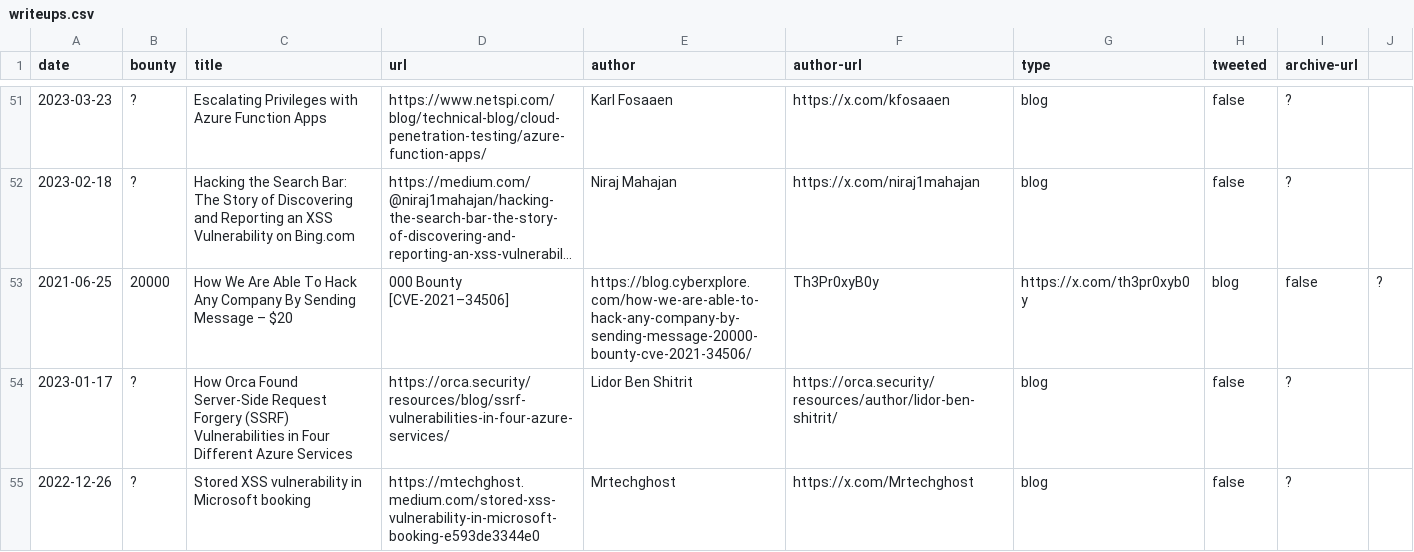
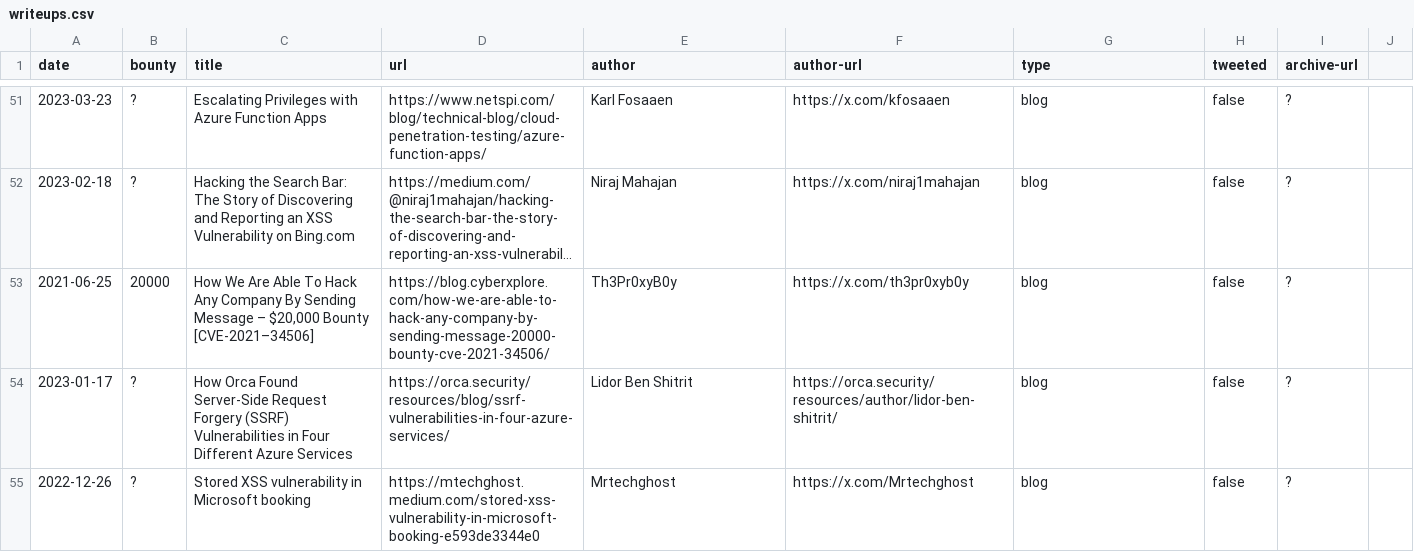
Before and after one commit to bribes/awesome-msrc-writeups, a CSV file: writeups.csv, drawn as a sheet; only a part is shown, gaps mark what is left out; long unchanged cells end in …; removed rows and columns are numbered as before the commit, all else as after; the diff names each change by its address in the sheet, - before the commit and + after, or states it on an @@ line.

Commit message:
Fixup

```diff
--- a/writeups.csv
+++ b/writeups.csv
-row 53: 2021-06-25 | 20000 | How We Are Able To Hack Any Company By Sending Message – $20 | 000 Bounty [CVE-2021–34506] | https://blog.cyberxplore.com/how-we-are-able-to-hack-any-company-by-sending-message-20000-bounty-cve-2021-34506/ | Th3Pr0xyB0y | https://x.com/th3pr0xyb0y | blog | false | ?
+row 53: 2021-06-25 | 20000 | How We Are Able To Hack Any Company By Sending Message – $20,000 Bounty [CVE-2021–34506] | https://blog.cyberxplore.com/how-we-are-able-to-hack-any-company-by-sending-message-20000-bounty-cve-2021-34506/ | Th3Pr0xyB0y | https://x.com/th3pr0xyb0y | blog | false | ?
```
